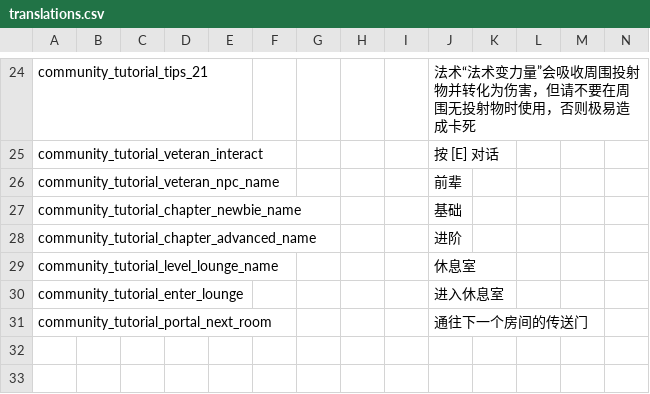
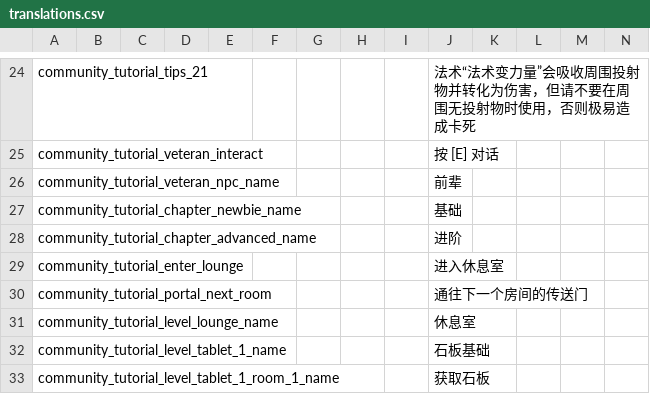
Before and after one commit to ni9htwind/Noita-CN-Community-Tutorial, a CSV file: translations.csv, drawn as a sheet; only a part is shown, gaps mark what is left out; rows hold the shown columns only; the diff names each change by its address in the sheet, - before the commit and + after, or states it on an @@ line.

```diff
--- a/translations.csv
+++ b/translations.csv
@@ row 29 moved to row 31: community_tutorial_level_lounge_name @@
+row 32: community_tutorial_level_tablet_1_name |  |  |  |  |  |  |  |  | 石板基础
+row 33: community_tutorial_level_tablet_1_room_1_name |  |  |  |  |  |  |  |  | 获取石板
```
Also changed, not shown: 14 other files.
